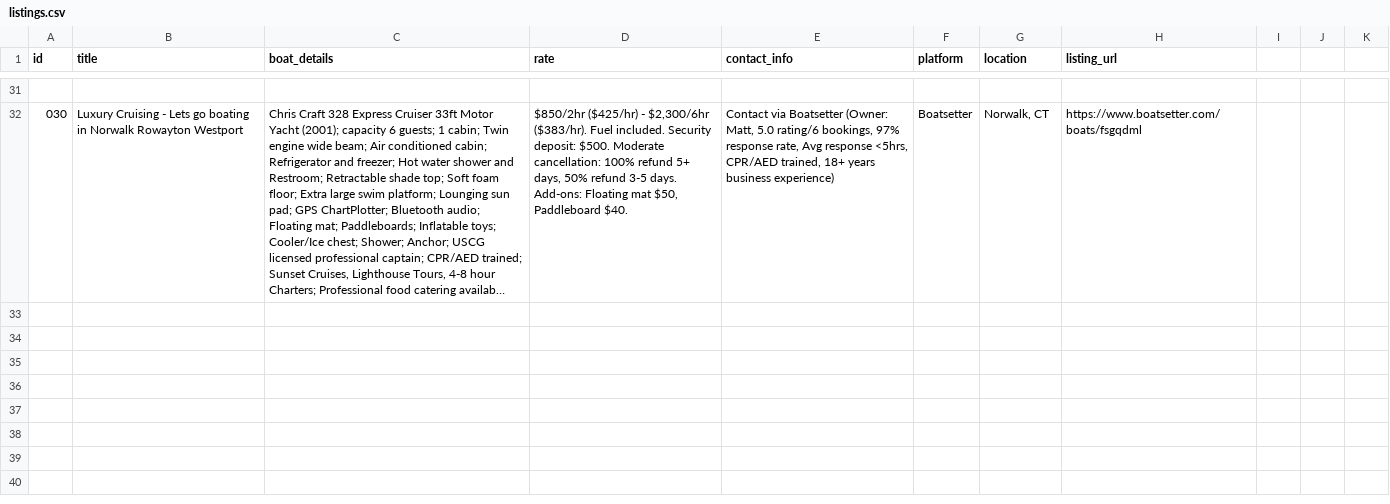
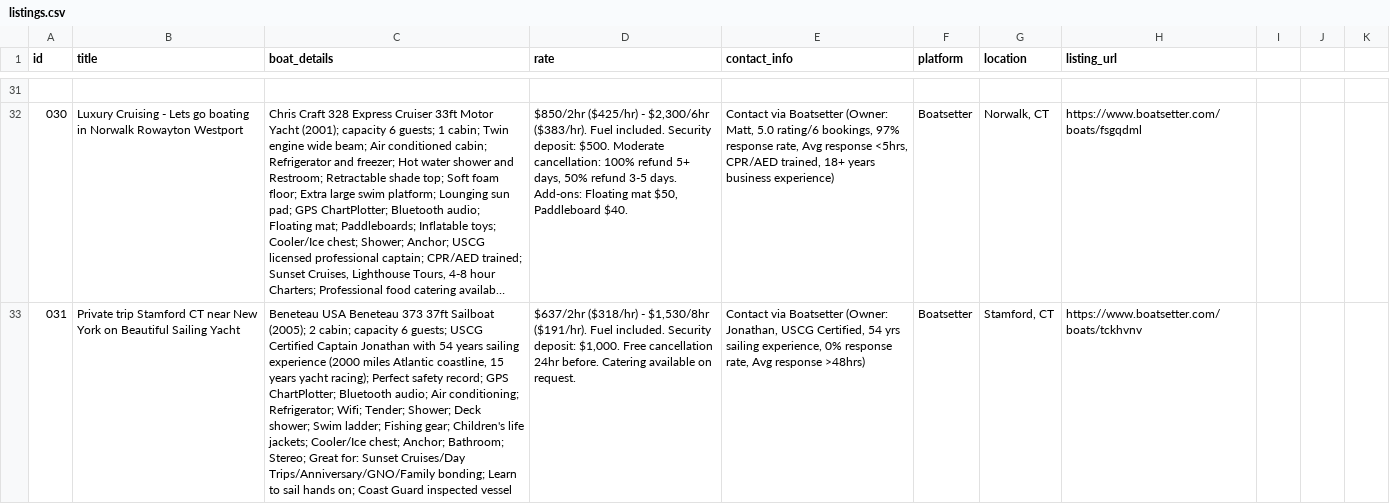
Before and after one commit to nicks-ai-agent/yacht-listings, a CSV file: listings.csv, drawn as a sheet; only a part is shown, gaps mark what is left out; long unchanged cells end in …; the diff names each change by its address in the sheet, - before the commit and + after, or states it on an @@ line.

Commit message:
Add listing 031: Boatsetter Stamford CT - Beneteau 373 Sailboat

```diff
--- a/listings.csv
+++ b/listings.csv
+row 33: 031 | Private trip Stamford CT near New York on Beautiful Sailing Yacht | Beneteau USA Beneteau 373 37ft Sailboat (2005); 2 cabin; capacity 6 guests; USCG Certified Captain Jonathan with 54 years sailing experience (2000 miles Atlantic coastline, 15 years yacht racing); Perfect safety record; GPS ChartPlotter; Bluetooth audio; Air conditioning; Refrigerator; Wifi; Tender; Shower; Deck shower; Swim ladder; Fishing gear; Children's life jackets; Cooler/Ice chest; Anchor; Bathroom; Stereo; Great for: Sunset Cruises/Day Trips/Anniversary/GNO/Family bonding; Learn to sail hands on; Coast Guard inspected vessel | $637/2hr ($318/hr) - $1,530/8hr ($191/hr). Fuel included. Security deposit: $1,000. Free cancellation 24hr before. Catering available on request. | Contact via Boatsetter (Owner: Jonathan, USCG Certified, 54 yrs sailing experience, 0% response rate, Avg response >48hrs) | Boatsetter | Stamford, CT | https://www.boatsetter.com/boats/tckhvnv
```
